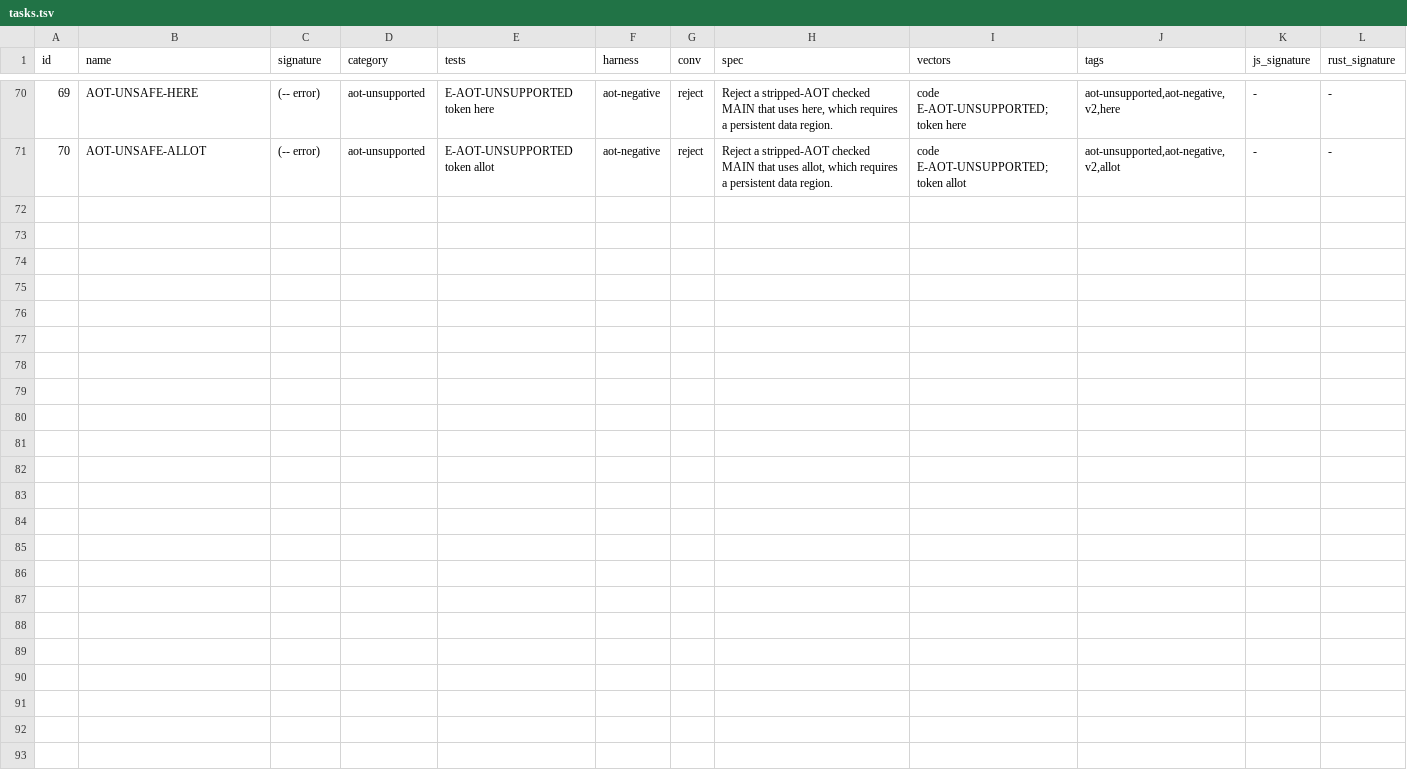
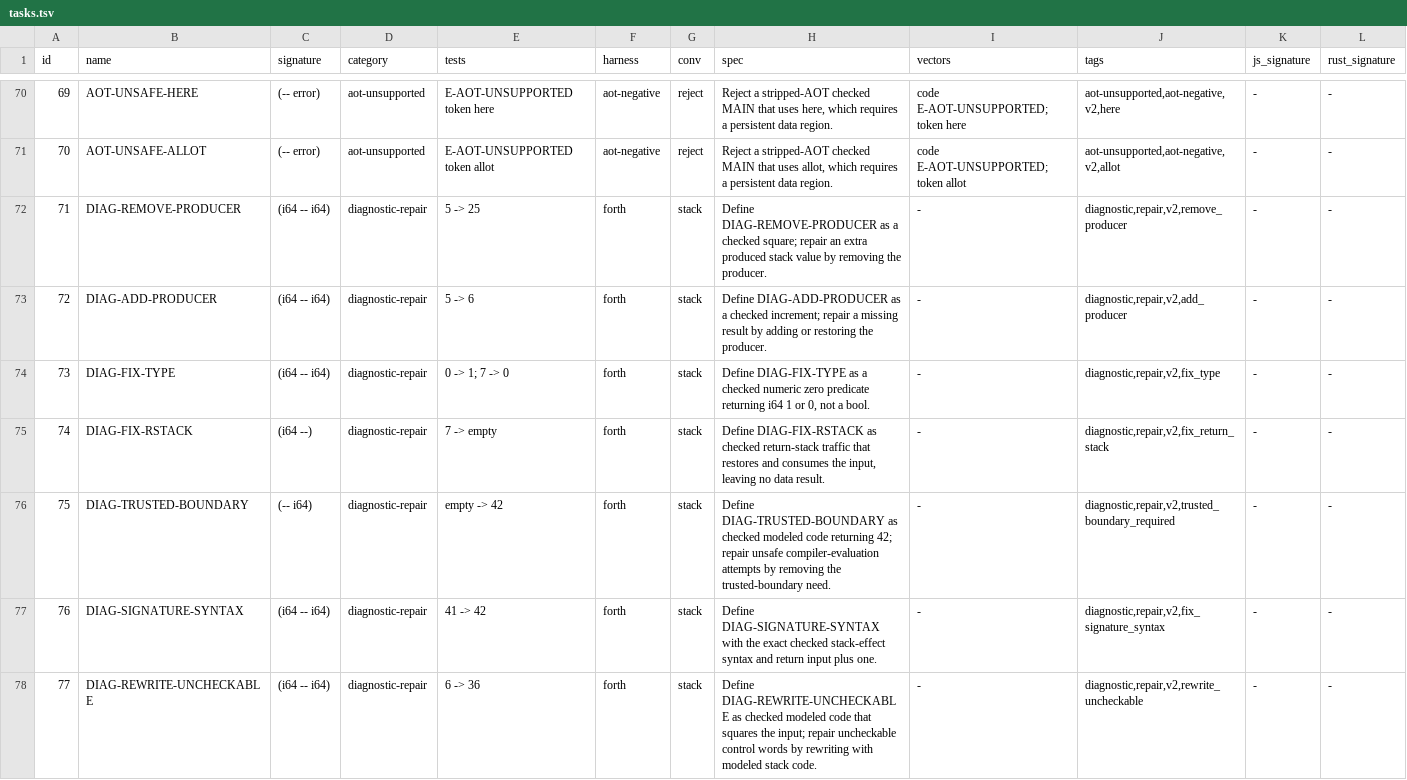
Before and after one commit to joelreymont/habu, a TSV file: bench/llm/tasks.tsv, drawn as a sheet; only a part is shown, gaps mark what is left out; the diff names each change by its address in the sheet, - before the commit and + after, or states it on an @@ line.

Commit message:
Add diagnostic benchmark tasks

```diff
--- a/bench/llm/tasks.tsv
+++ b/bench/llm/tasks.tsv
+row 72: 71 | DIAG-REMOVE-PRODUCER | (i64 -- i64) | diagnostic-repair | 5 -> 25 | forth | stack | Define DIAG-REMOVE-PRODUCER as a checked square; repair an extra produced stack value by removing the producer. | - | diagnostic,repair,v2,remove_producer | - | -
+row 73: 72 | DIAG-ADD-PRODUCER | (i64 -- i64) | diagnostic-repair | 5 -> 6 | forth | stack | Define DIAG-ADD-PRODUCER as a checked increment; repair a missing result by adding or restoring the producer. | - | diagnostic,repair,v2,add_producer | - | -
+row 74: 73 | DIAG-FIX-TYPE | (i64 -- i64) | diagnostic-repair | 0 -> 1; 7 -> 0 | forth | stack | Define DIAG-FIX-TYPE as a checked numeric zero predicate returning i64 1 or 0, not a bool. | - | diagnostic,repair,v2,fix_type | - | -
+row 75: 74 | DIAG-FIX-RSTACK | (i64 --) | diagnostic-repair | 7 -> empty | forth | stack | Define DIAG-FIX-RSTACK as checked return-stack traffic that restores and consumes the input, leaving no data result. | - | diagnostic,repair,v2,fix_return_stack | - | -
+row 76: 75 | DIAG-TRUSTED-BOUNDARY | (-- i64) | diagnostic-repair | empty -> 42 | forth | stack | Define DIAG-TRUSTED-BOUNDARY as checked modeled code returning 42; repair unsafe compiler-evaluation attempts by removing the trusted-boundary need. | - | diagnostic,repair,v2,trusted_boundary_required | - | -
+row 77: 76 | DIAG-SIGNATURE-SYNTAX | (i64 -- i64) | diagnostic-repair | 41 -> 42 | forth | stack | Define DIAG-SIGNATURE-SYNTAX with the exact checked stack-effect syntax and return input plus one. | - | diagnostic,repair,v2,fix_signature_syntax | - | -
+row 78: 77 | DIAG-REWRITE-UNCHECKABLE | (i64 -- i64) | diagnostic-repair | 6 -> 36 | forth | stack | Define DIAG-REWRITE-UNCHECKABLE as checked modeled code that squares the input; repair uncheckable control words by rewriting with modeled stack code. | - | diagnostic,repair,v2,rewrite_uncheckable | - | -
```
Also changed, not shown: 4 other files.
